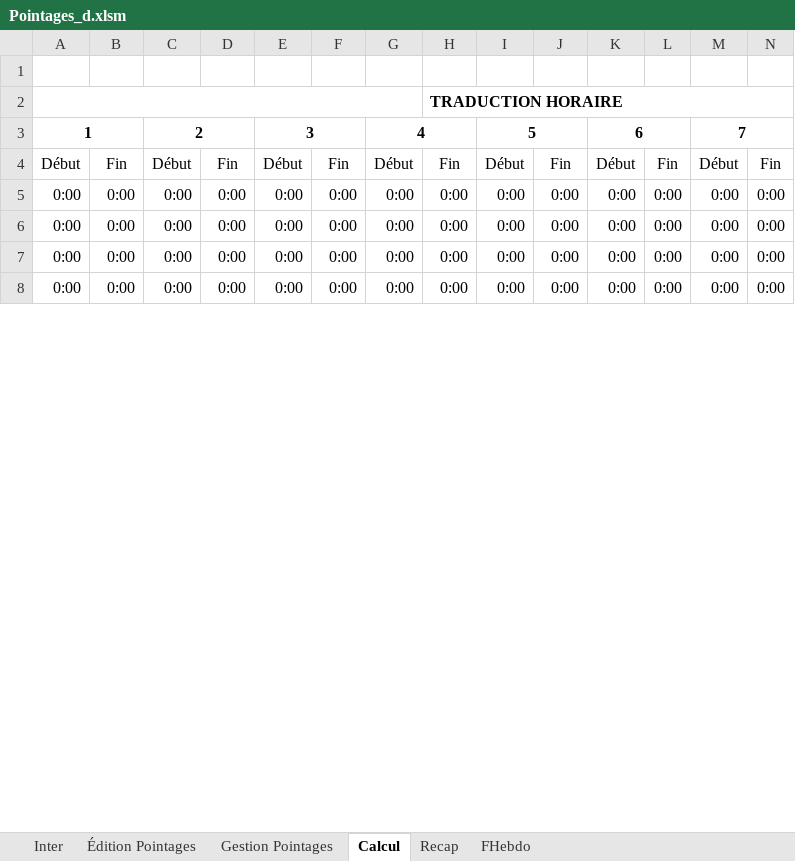
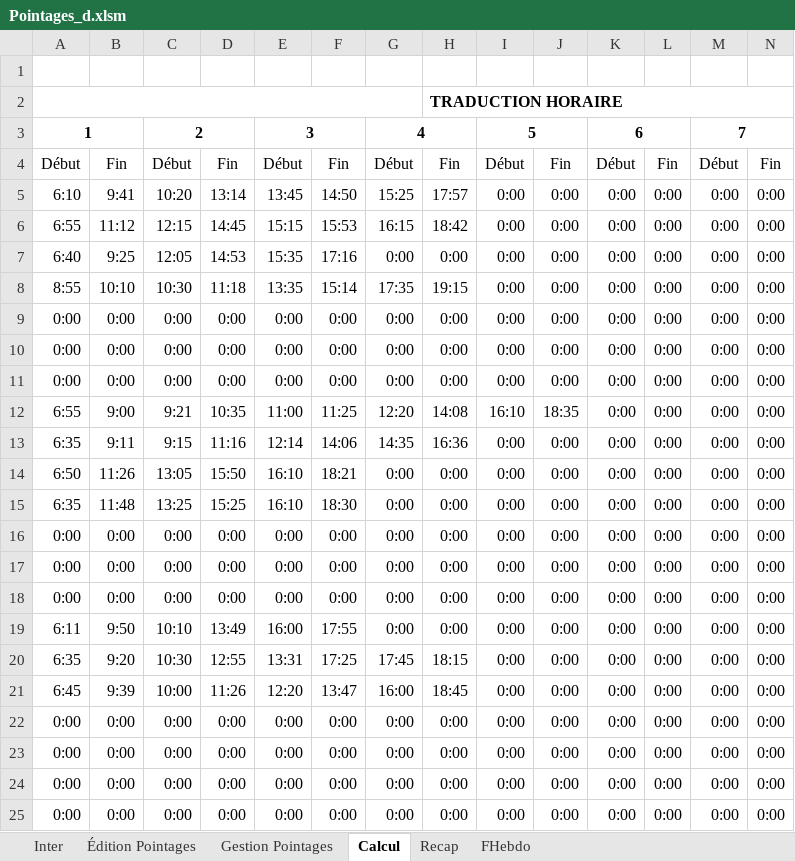
Before and after one commit to avigeilpro/PointagesXL, an Excel workbook: Pointages/Pointages_d.xlsm, sheet Calcul, drawn as a sheet; only a part is shown; values as stored, in another font and other column widths than the file's, no borders; rows hold the shown columns only; the diff covers the shown part only; the diff names each change by its address in the sheet, - before the commit and + after, or states it on an @@ line.

```diff
--- a/Pointages/Pointages_d.xlsm (sheet Calcul)
+++ b/Pointages/Pointages_d.xlsm (sheet Calcul)
+row 5: 6:10 | 9:41 | 10:20 | 13:14 | 13:45 | 14:50 | 15:25 | 17:57 | 0:00 | 0:00 | 0:00 | 0:00 | 0:00 | 0:00
+row 6: 6:55 | 11:12 | 12:15 | 14:45 | 15:15 | 15:53 | 16:15 | 18:42 | 0:00 | 0:00 | 0:00 | 0:00 | 0:00 | 0:00
+row 7: 6:40 | 9:25 | 12:05 | 14:53 | 15:35 | 17:16 | 0:00 | 0:00 | 0:00 | 0:00 | 0:00 | 0:00 | 0:00 | 0:00
+row 8: 8:55 | 10:10 | 10:30 | 11:18 | 13:35 | 15:14 | 17:35 | 19:15 | 0:00 | 0:00 | 0:00 | 0:00 | 0:00 | 0:00
@@ row 10 moved to row 9: 0:00 @@
@@ row 11 moved to row 10: 0:00 @@
@@ row 12 moved to row 11: 0:00 @@
+row 12: 6:55 | 9:00 | 9:21 | 10:35 | 11:00 | 11:25 | 12:20 | 14:08 | 16:10 | 18:35 | 0:00 | 0:00 | 0:00 | 0:00
+row 13: 6:35 | 9:11 | 9:15 | 11:16 | 12:14 | 14:06 | 14:35 | 16:36 | 0:00 | 0:00 | 0:00 | 0:00 | 0:00 | 0:00
+row 14: 6:50 | 11:26 | 13:05 | 15:50 | 16:10 | 18:21 | 0:00 | 0:00 | 0:00 | 0:00 | 0:00 | 0:00 | 0:00 | 0:00
+row 15: 6:35 | 11:48 | 13:25 | 15:25 | 16:10 | 18:30 | 0:00 | 0:00 | 0:00 | 0:00 | 0:00 | 0:00 | 0:00 | 0:00
@@ row 13 moved to row 16: 0:00 @@
@@ row 14 moved to row 17: 0:00 @@
@@ row 15 moved to row 18: 0:00 @@
+row 19: 6:11 | 9:50 | 10:10 | 13:49 | 16:00 | 17:55 | 0:00 | 0:00 | 0:00 | 0:00 | 0:00 | 0:00 | 0:00 | 0:00
+row 20: 6:35 | 9:20 | 10:30 | 12:55 | 13:31 | 17:25 | 17:45 | 18:15 | 0:00 | 0:00 | 0:00 | 0:00 | 0:00 | 0:00
+row 21: 6:45 | 9:39 | 10:00 | 11:26 | 12:20 | 13:47 | 16:00 | 18:45 | 0:00 | 0:00 | 0:00 | 0:00 | 0:00 | 0:00
```
Also changed, not shown: 3 added rows, 14 removed rows and 77 edited cells elsewhere in this sheet, sheet FHebdo, sheet Inter, formulas that keep their value, charts or pictures.
